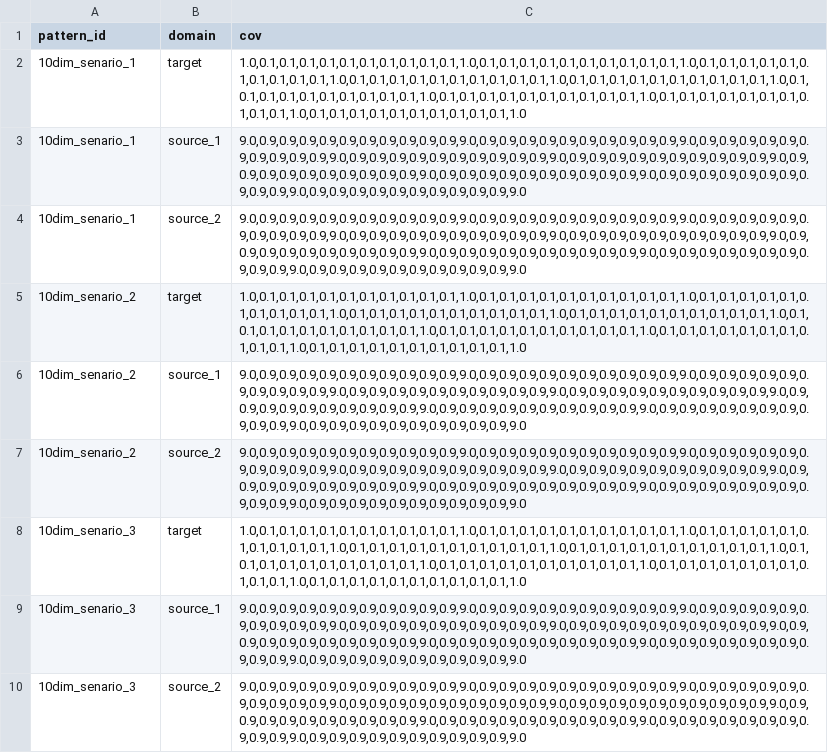
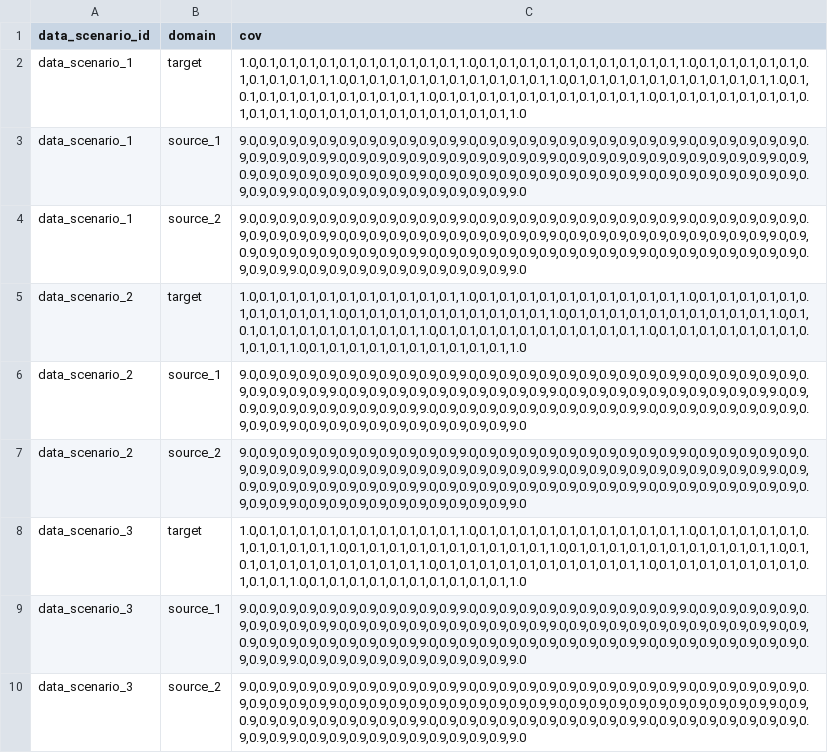
Before and after one commit to yusuke0402/IPW_Learn, a CSV file: configs/10dim_covariances.csv, drawn as a sheet; the diff names each change by its address in the sheet, - before the commit and + after, or states it on an @@ line.

Commit message:
:wrench: chore:change config structure

```diff
--- a/configs/10dim_covariances.csv
+++ b/configs/10dim_covariances.csv
-A1: pattern_id
+A1: data_scenario_id
-A2:A4 (data_scenario_id): 10dim_senario_1
+A2:A4 (data_scenario_id): data_scenario_1
-A5:A7 (data_scenario_id): 10dim_senario_2
+A5:A7 (data_scenario_id): data_scenario_2
-A8:A10 (data_scenario_id): 10dim_senario_3
+A8:A10 (data_scenario_id): data_scenario_3
```
Also changed, not shown: configs/10dim_means.csv, 15 other files.
